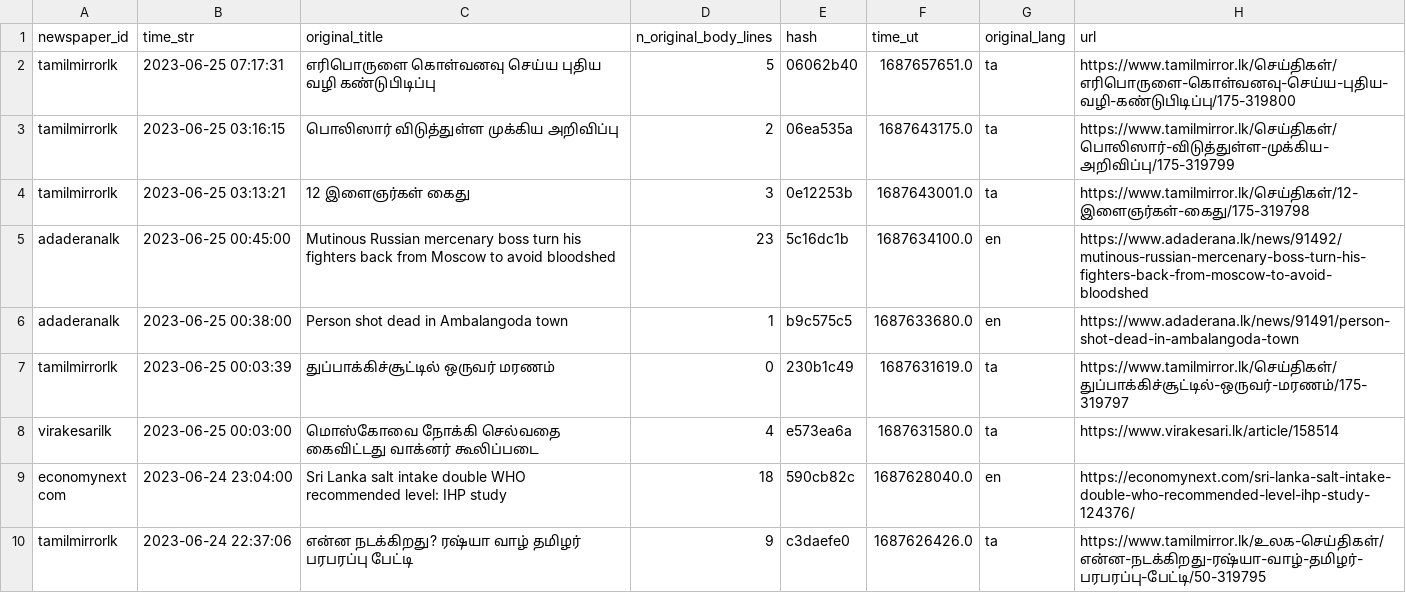
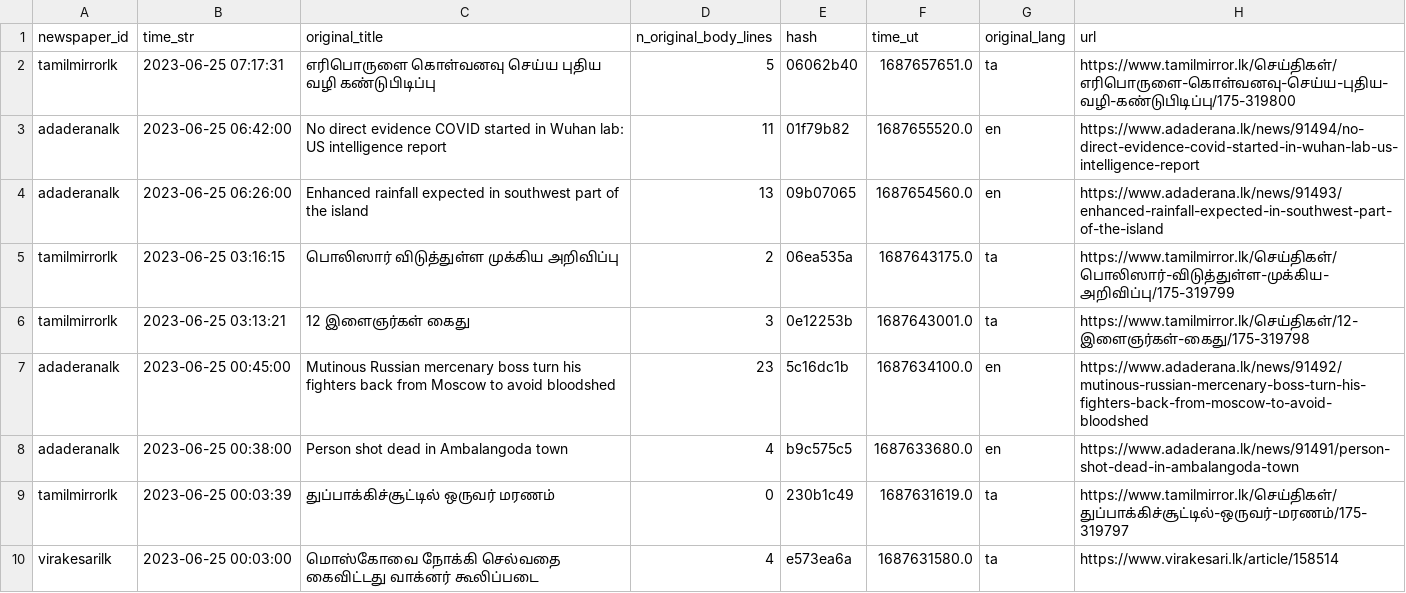
Before and after one commit to nuuuwan/news_lk3_data, a TSV file: reports/summary.tsv, drawn as a sheet; only a part is shown; the shorter side is filled out with more unchanged rows.

Commit message:
Uploaded reports

```diff
--- a/reports/summary.tsv
+++ b/reports/summary.tsv
@@ -2,2 +2,4 @@ newspaper_id	time_str	original_title	n_original_body_lines	hash	time_ut	original
 tamilmirrorlk	2023-06-25 07:17:31	எரிபொருளை கொள்வனவு செய்ய புதிய வழி கண்டுபிடிப்பு	5	06062b40	1687657651.0	ta	https://www.tamilmirror.lk/செய்திகள்/எரிபொருளை-கொள்வனவு-செய்ய-புதிய-வழி-கண்டுபிடிப்பு/175-319800
+adaderanalk	2023-06-25 06:42:00	No direct evidence COVID started in Wuhan lab: US intelligence report	11	01f79b82	1687655520.0	en	https://www.adaderana.lk/news/91494/no-direct-evidence-covid-started-in-wuhan-lab-us-intelligence-report
+adaderanalk	2023-06-25 06:26:00	Enhanced rainfall expected in southwest part of the island	13	09b07065	1687654560.0	en	https://www.adaderana.lk/news/91493/enhanced-rainfall-expected-in-southwest-part-of-the-island
 tamilmirrorlk	2023-06-25 03:16:15	பொலிஸார் விடுத்துள்ள முக்கிய அறிவிப்பு	2	06ea535a	1687643175.0	ta	https://www.tamilmirror.lk/செய்திகள்/பொலிஸார்-விடுத்துள்ள-முக்கிய-அறிவிப்பு/175-319799
@@ -5,3 +7,3 @@ tamilmirrorlk	2023-06-25 03:13:21	12 இளைஞர்கள் கைது	3
 adaderanalk	2023-06-25 00:45:00	Mutinous Russian mercenary boss turn his fighters back from Moscow to avoid bloodshed	23	5c16dc1b	1687634100.0	en	https://www.adaderana.lk/news/91492/mutinous-russian-mercenary-boss-turn-his-fighters-back-from-moscow-to-avoid-bloodshed
-adaderanalk	2023-06-25 00:38:00	Person shot dead in Ambalangoda town	1	b9c575c5	1687633680.0	en	https://www.adaderana.lk/news/91491/person-shot-dead-in-ambalangoda-town
+adaderanalk	2023-06-25 00:38:00	Person shot dead in Ambalangoda town	4	b9c575c5	1687633680.0	en	https://www.adaderana.lk/news/91491/person-shot-dead-in-ambalangoda-town
 tamilmirrorlk	2023-06-25 00:03:39	துப்பாக்கிச்சூட்டில் ஒருவர் மரணம்	0	230b1c49	1687631619.0	ta	https://www.tamilmirror.lk/செய்திகள்/துப்பாக்கிச்சூட்டில்-ஒருவர்-மரணம்/175-319797
```
Also changed, not shown: 1 other file.
